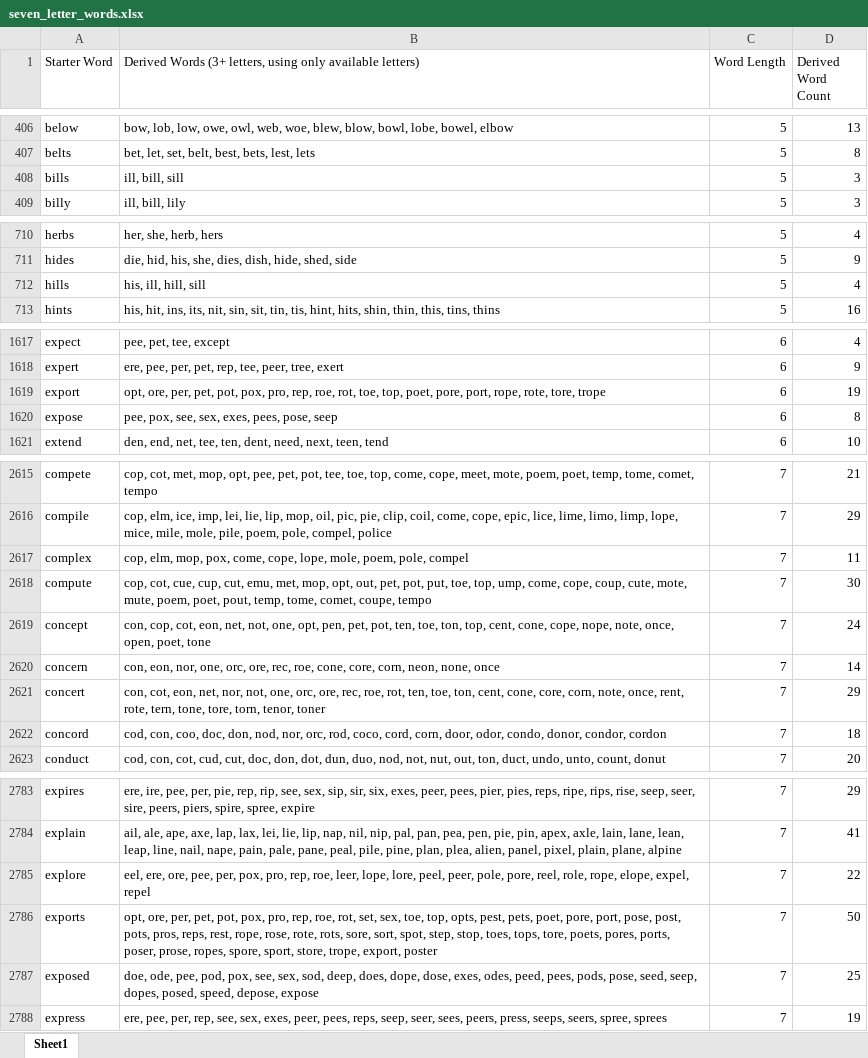
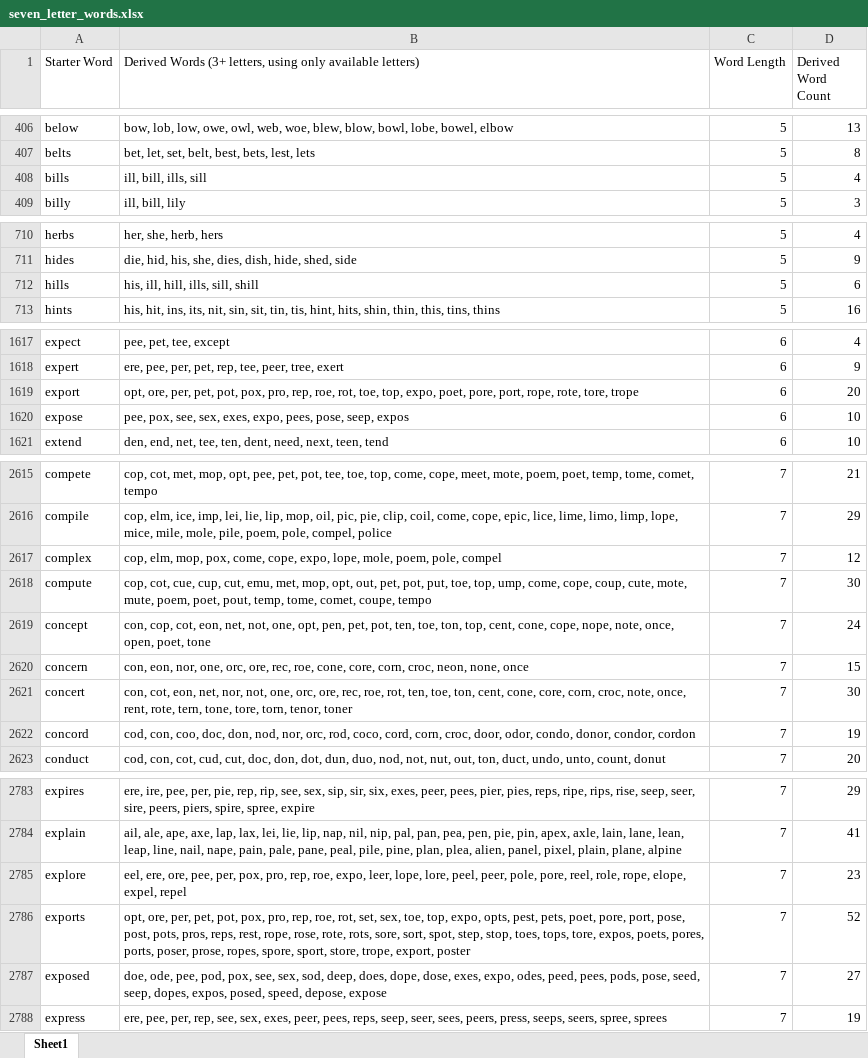
Before and after one commit to p3ji/n-1game, an Excel workbook: seven_letter_words.xlsx, sheet Sheet1, drawn as a sheet; only a part is shown, gaps mark what is left out; values as stored, in another font and other column widths than the file's, no borders; the diff covers the shown part only; the diff names each change by its address in the sheet, - before the commit and + after, or states it on an @@ line.

Commit message:
Regenerate database to include missing common subwords (e.g., shill, ills for hills, mast, mats) via a curated whitelist and bump cache version to v42

```diff
--- a/seven_letter_words.xlsx (sheet Sheet1)
+++ b/seven_letter_words.xlsx (sheet Sheet1)
-B408: ill, bill, sill
+B408: ill, bill, ills, sill
-D408 (Derived Word Count): 3
+D408 (Derived Word Count): 4
-B712: his, ill, hill, sill
+B712: his, ill, hill, ills, sill, shill
-D712 (Derived Word Count): 4
+D712 (Derived Word Count): 6
-B1619: …toe, top, poet, pore,…
+B1619: …toe, top, expo, poet, pore,…
-D1619 (Derived Word Count): 19
+D1619 (Derived Word Count): 20
-B1620: …sex, exes, pees, pose, seep
+B1620: …sex, exes, expo, pees, pose, seep, expos
-D1620 (Derived Word Count): 8
+D1620 (Derived Word Count): 10
-B2617: …come, cope, lope, mole,…
+B2617: …come, cope, expo, lope, mole,…
-D2617 (Derived Word Count): 11
+D2617 (Derived Word Count): 12
-B2620: …core, corn, neon, none,…
+B2620: …core, corn, croc, neon, none,…
-D2620 (Derived Word Count): 14
+D2620 (Derived Word Count): 15
-B2621: …core, corn, note, once,…
+B2621: …core, corn, croc, note, once,…
-D2621 (Derived Word Count): 29
+D2621 (Derived Word Count): 30
-B2622: …cord, corn, door, odor,…
+B2622: …cord, corn, croc, door, odor,…
-D2622 (Derived Word Count): 18
+D2622 (Derived Word Count): 19
-B2785: …rep, roe, leer, lope,…
+B2785: …rep, roe, expo, leer, lope,…
-D2785 (Derived Word Count): 22
+D2785 (Derived Word Count): 23
-B2786: …toe, top, opts, pest, pets, poet, pore, port, pose, post, pots, pros, reps, rest, rope, rose, rote, rots, sore, sort, spot, step, stop, toes, tops, tore, poets, pores,…
+B2786: …toe, top, expo, opts, pest, pets, poet, pore, port, pose, post, pots, pros, reps, rest, rope, rose, rote, rots, sore, sort, spot, step, stop, toes, tops, tore, expos, poets, pores,…
-D2786 (Derived Word Count): 50
+D2786 (Derived Word Count): 52
-B2787: …dose, exes, odes, peed, pees, pods, pose, seed, seep, dopes, posed, speed,…
+B2787: …dose, exes, expo, odes, peed, pees, pods, pose, seed, seep, dopes, expos, posed, speed,…
-D2787 (Derived Word Count): 25
+D2787 (Derived Word Count): 27
```
Also changed, not shown: 32 edited cells elsewhere in this sheet, 3 other files.
